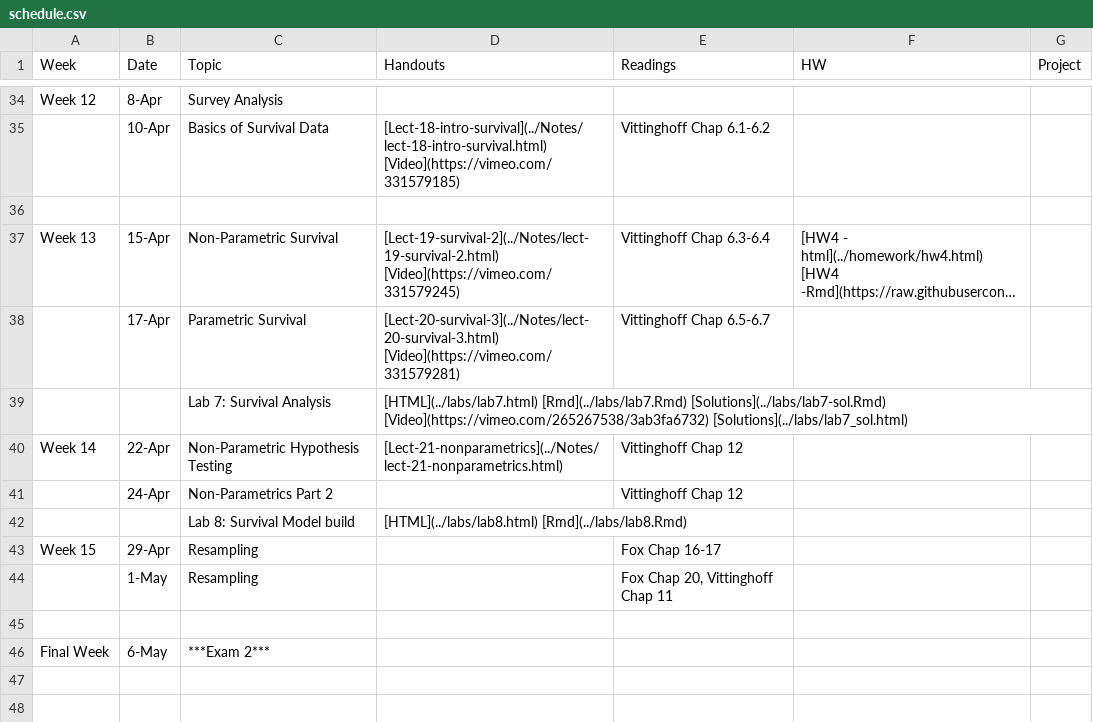
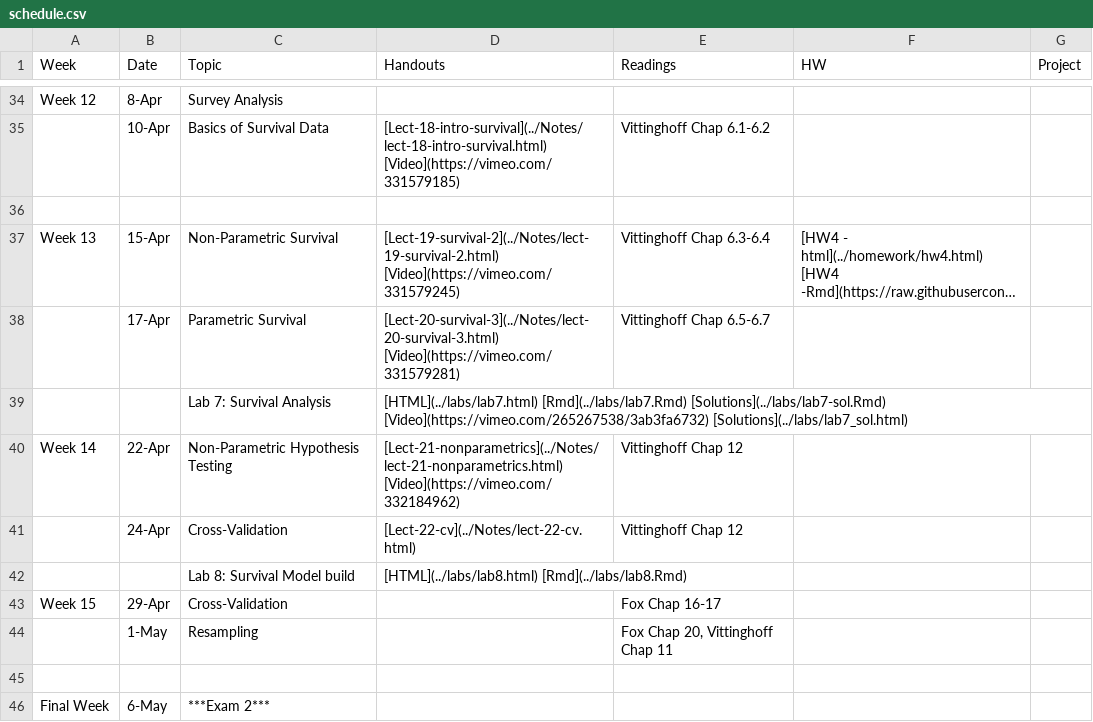
Before and after one commit to php-1511-2511/php-1511-2511.github.io, a CSV file: _csv/schedule.csv, drawn as a sheet; only a part is shown, gaps mark what is left out; long unchanged cells end in …; the diff names each change by its address in the sheet, - before the commit and + after, or states it on an @@ line.

```diff
--- a/_csv/schedule.csv
+++ b/_csv/schedule.csv
-D40 (Handouts): [Lect-21-nonparametrics](../Notes/lect-21-nonparametrics.html)
+D40 (Handouts): [Lect-21-nonparametrics](../Notes/lect-21-nonparametrics.html) [Video](https://vimeo.com/332184962)
-C41 (Topic): Non-Parametrics Part 2
+C41 (Topic): Cross-Validation
-D41 (Handouts): (empty)
+D41 (Handouts): [Lect-22-cv](../Notes/lect-22-cv.html)
-C43 (Topic): Resampling
+C43 (Topic): Cross-Validation
```
Also changed, not shown: 24 other files.
